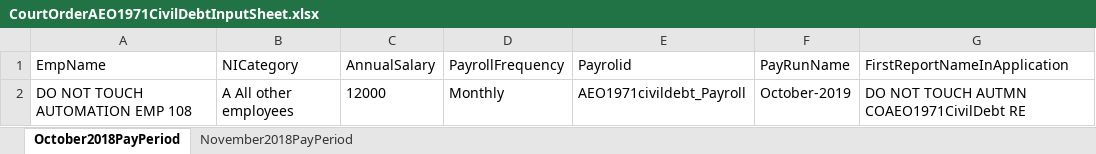
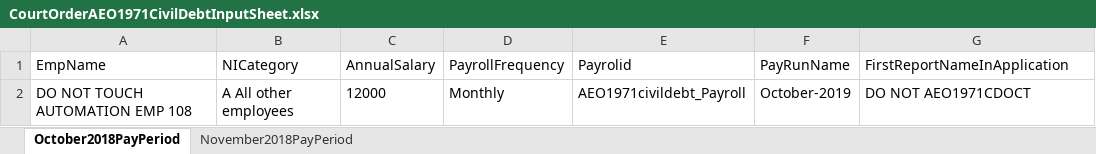
Before and after one commit to githforProvar/24-7PeopleXCDPayroll, an Excel workbook: PayrollProject/templates/CourtOrderAEO1971CivilDebtInputSheet.xlsx, sheet October2018PayPeriod, drawn as a sheet; values as stored, in another font and other column widths than the file's, no borders; the diff names each change by its address in the sheet, - before the commit and + after, or states it on an @@ line.

```diff
--- a/PayrollProject/templates/CourtOrderAEO1971CivilDebtInputSheet.xlsx (sheet October2018PayPeriod)
+++ b/PayrollProject/templates/CourtOrderAEO1971CivilDebtInputSheet.xlsx (sheet October2018PayPeriod)
-G2 (FirstReportNameInApplication): DO NOT TOUCH AUTMN COAEO1971CivilDebt RE
+G2 (FirstReportNameInApplication): DO NOT AEO1971CDOCT
```
Also changed, not shown: sheet November2018PayPeriod, PayrollProject/OutPutTestResult/Court order Scenarios Test result 201819.xlsx, PayrollProject/templates/CourtOrderCAEO1971CivilDebtInputSheet.xlsx, 6 other files.
